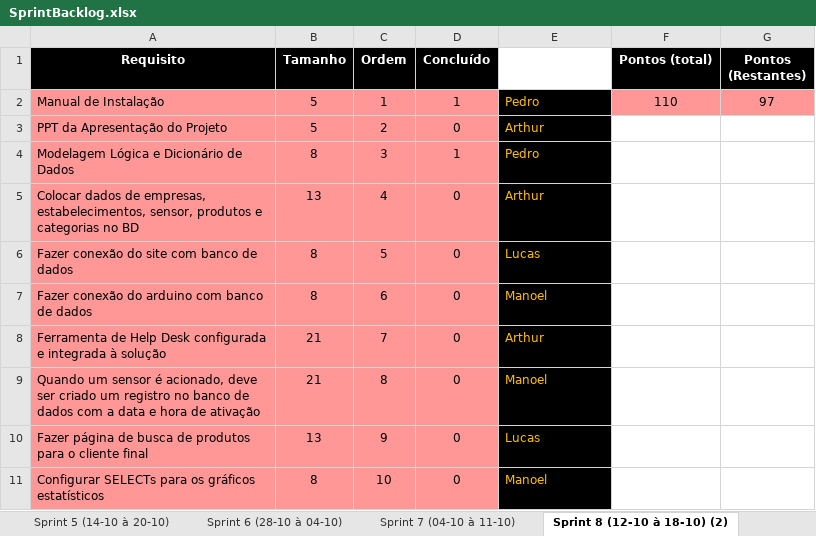
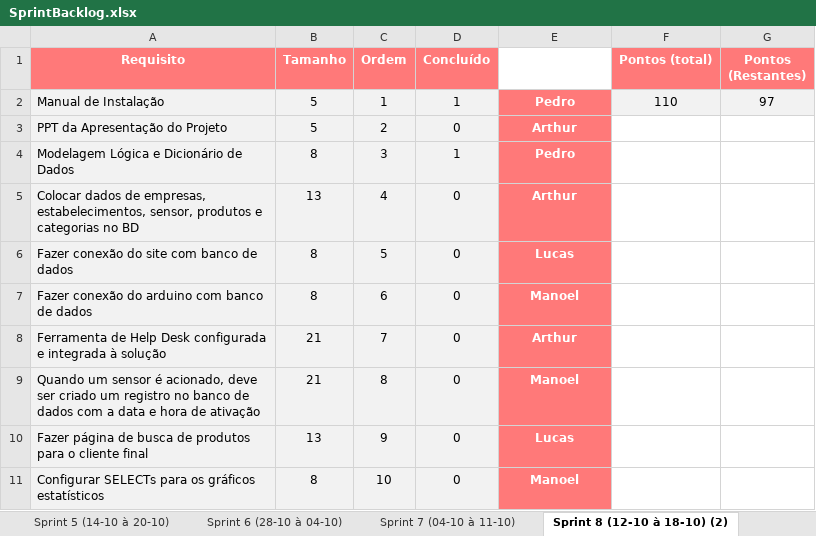
Before and after one commit to BandTec/blind-market, an Excel workbook: documentacao/SprintBacklog.xlsx, sheet Sprint 8 (12-10 à 18-10) (2), drawn as a sheet; values as stored, in another font and other column widths than the file's, no borders; the diff names each change by its address in the sheet, - before the commit and + after, or states it on an @@ line.

```diff
--- a/documentacao/SprintBacklog.xlsx (sheet Sprint 8 (12-10 à 18-10) (2))
+++ b/documentacao/SprintBacklog.xlsx (sheet Sprint 8 (12-10 à 18-10) (2))
-A1:D1 fill: #000000
+A1:D1 fill: #FF7979
-F1:G1 fill: #000000
+F1:G1 fill: #FF7979
-A2:D11 fill: #FF9797
+A2:D11 fill: #F2F2F2
@@ E2:E11 fill: #000000 → #FF7979, bold: off → on, text colour: #FFC000 → #FFFFFF, alignment: left → center @@
-F2:G2 fill: #FF9797
+F2:G2 fill: #F2F2F2
```
Also changed, not shown: sheet Sprint 1 (16-09 à 22-09), sheet Sprint 7 (04-10 à 11-10), sheet Sprint 9 (18-10 à 25-10), sheet Sprint 2 (23-09 à 29-09), sheet Sprint 6 (28-10 à 04-10), sheet Sprint 4 (07-10 à 13-10), 2 more sheets, documentacao/ProductBacklog.xlsx.
